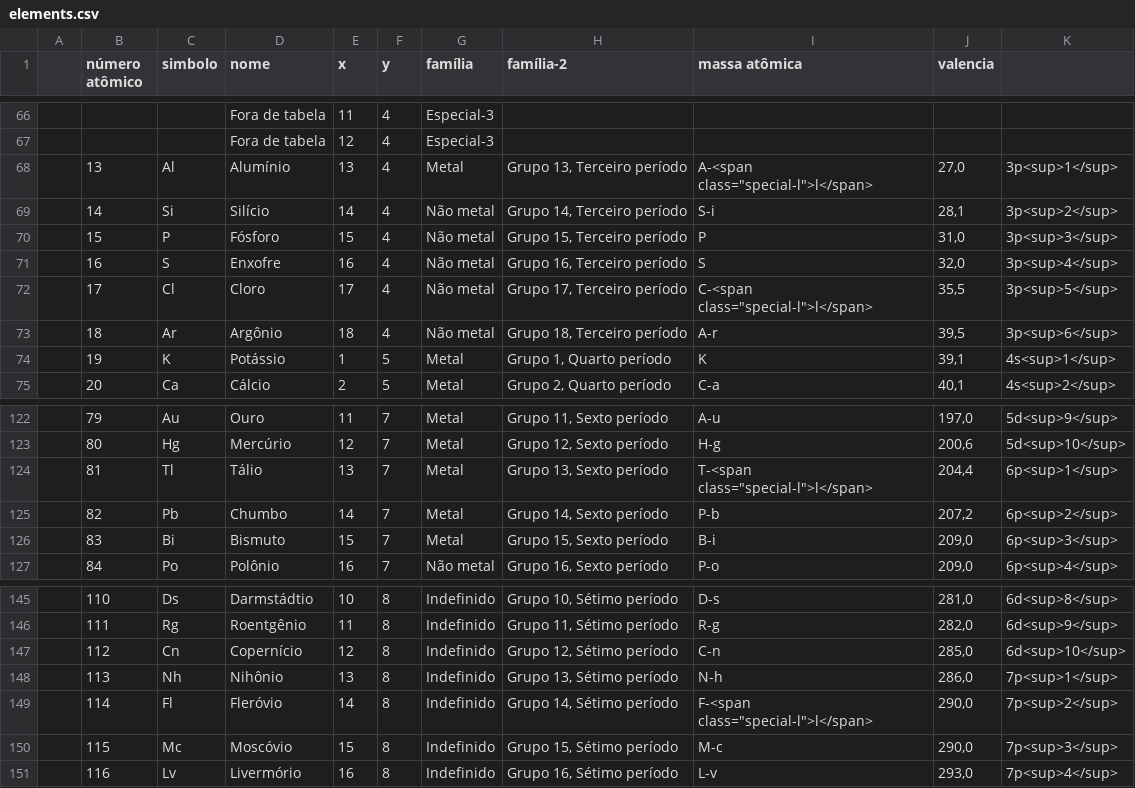
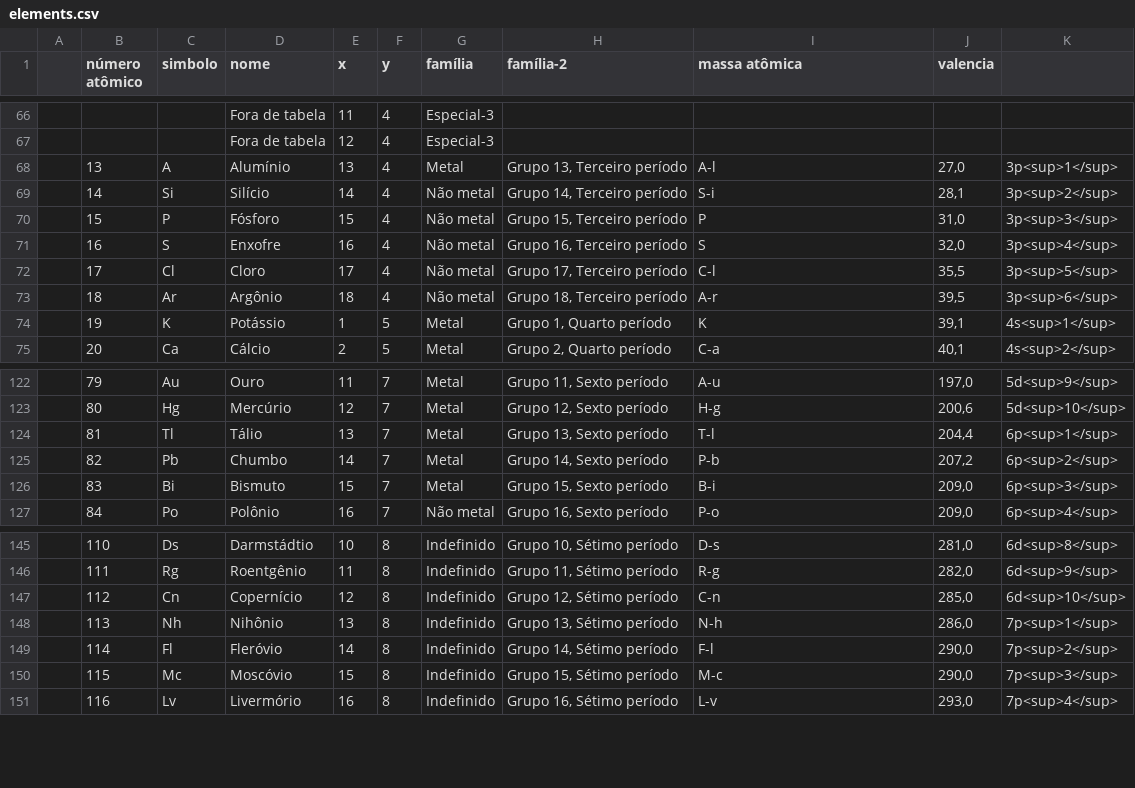
Before and after one commit to gilsonmello/caeci, a CSV file: data/elements.csv, drawn as a sheet; only a part is shown, gaps mark what is left out.

Commit message:
teste

```diff
--- a/data/elements.csv
+++ b/data/elements.csv
@@ -67,3 +67,3 @@
 ;	 ;	  ;	Fora de tabela ;12 ;4	;Especial-3	;									;	  ;	;;
-;13 ;Al ;Alumínio       ;13 ;4	;Metal			;Grupo 13, Terceiro período	;A-<span class="special-l">l</span> ;27,0;3p<sup>1</sup>;
+;13 ;A ;Alumínio       ;13 ;4	;Metal			;Grupo 13, Terceiro período	;A-l ;27,0;3p<sup>1</sup>;
 ;14 ;Si ;Silício        ;14 ;4	;Não metal		;Grupo 14, Terceiro período	;S-i ;28,1;3p<sup>2</sup>;
@@ -71,3 +71,3 @@
 ;16 ;S  ;Enxofre        ;16 ;4	;Não metal		;Grupo 16, Terceiro período	;S   ;32,0;3p<sup>4</sup>;
-;17 ;Cl ;Cloro          ;17 ;4	;Não metal		;Grupo 17, Terceiro período	;C-<span class="special-l">l</span> ;35,5;3p<sup>5</sup>;
+;17 ;Cl ;Cloro          ;17 ;4	;Não metal		;Grupo 17, Terceiro período	;C-l ;35,5;3p<sup>5</sup>;
 ;18 ;Ar ;Argônio        ;18 ;4	;Não metal		;Grupo 18, Terceiro período	;A-r ;39,5;3p<sup>6</sup>;
@@ -123,3 +123,3 @@
 ;80 ;Hg ;Mercúrio       ;12 ;7	;Metal			;Grupo 12, Sexto período		;H-g ;200,6;5d<sup>10</sup>;
-;81 ;Tl ;Tálio          ;13 ;7	;Metal			;Grupo 13, Sexto período		;T-<span class="special-l">l</span> ;204,4;6p<sup>1</sup>;
+;81 ;Tl ;Tálio          ;13 ;7	;Metal			;Grupo 13, Sexto período		;T-l ;204,4;6p<sup>1</sup>;
 ;82 ;Pb ;Chumbo         ;14 ;7	;Metal			;Grupo 14, Sexto período		;P-b ;207,2;6p<sup>2</sup>;
@@ -148,3 +148,3 @@
 ;113 ;Nh ;Nihônio       ;13 ;8 ;Indefinido	;Grupo 13, Sétimo período		;N-h ;286,0;7p<sup>1</sup>;
-;114 ;Fl ;Fleróvio      ;14 ;8 ;Indefinido	;Grupo 14, Sétimo período		;F-<span class="special-l">l</span> ;290,0;7p<sup>2</sup>;
+;114 ;Fl ;Fleróvio      ;14 ;8 ;Indefinido	;Grupo 14, Sétimo período		;F-l ;290,0;7p<sup>2</sup>;
 ;115 ;Mc ;Moscóvio      ;15 ;8 ;Indefinido	;Grupo 15, Sétimo período		;M-c ;290,0;7p<sup>3</sup>;
```
